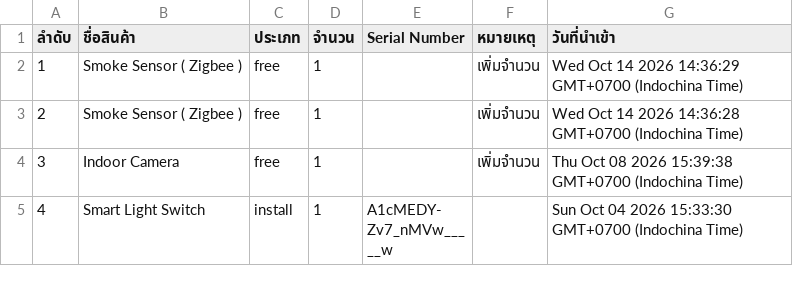
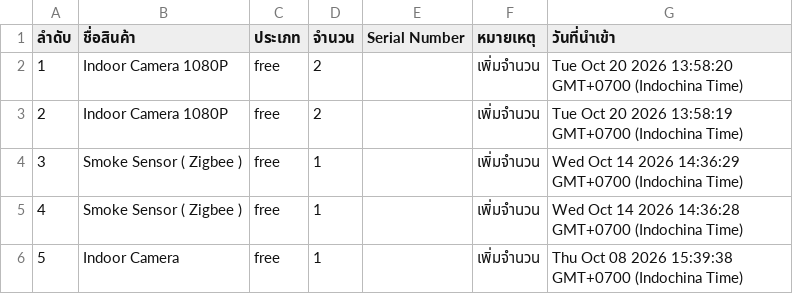
Before and after one commit to SurapatMut/service-warehouse, a CSV file: exports/history_export_in.csv, drawn as a sheet; only a part is shown; the shorter side is filled out with more unchanged rows; addresses are those after the commit; the diff names each change by its address in the sheet, - before the commit and + after, or states it on an @@ line.

```diff
--- a/exports/history_export_in.csv
+++ b/exports/history_export_in.csv
+row 2: 1 | Indoor Camera 1080P | free | 2 |  | เพิ่มจำนวน | Tue Oct 20 2026 13:58:20 GMT+0700 (Indochina Time)
+row 3: 2 | Indoor Camera 1080P | free | 2 |  | เพิ่มจำนวน | Tue Oct 20 2026 13:58:19 GMT+0700 (Indochina Time)
@@ column A (ลำดับ) renumbered from row 4 down @@
```
